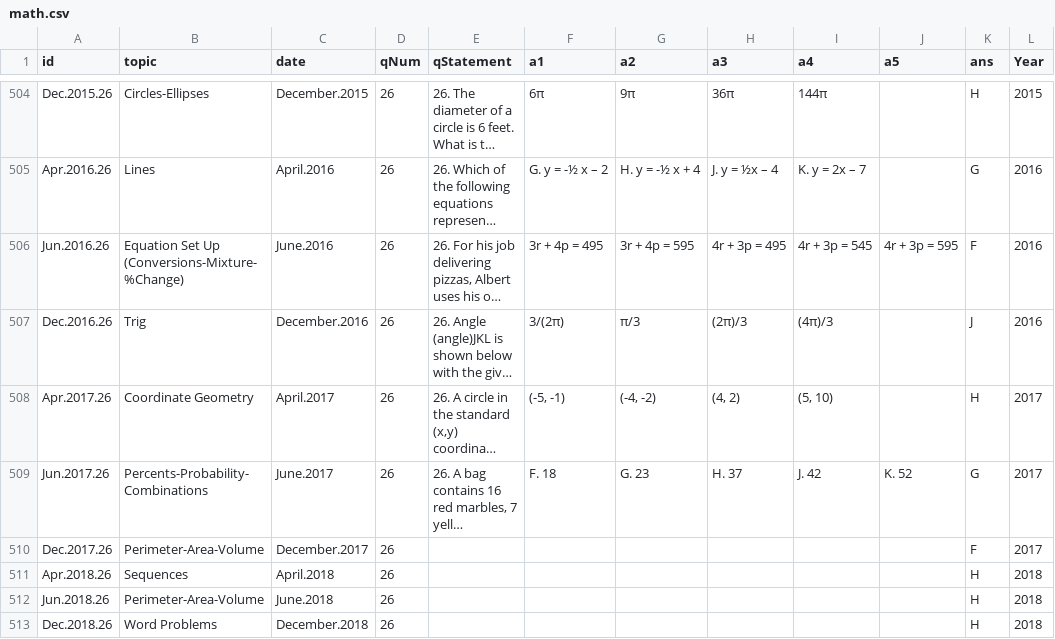
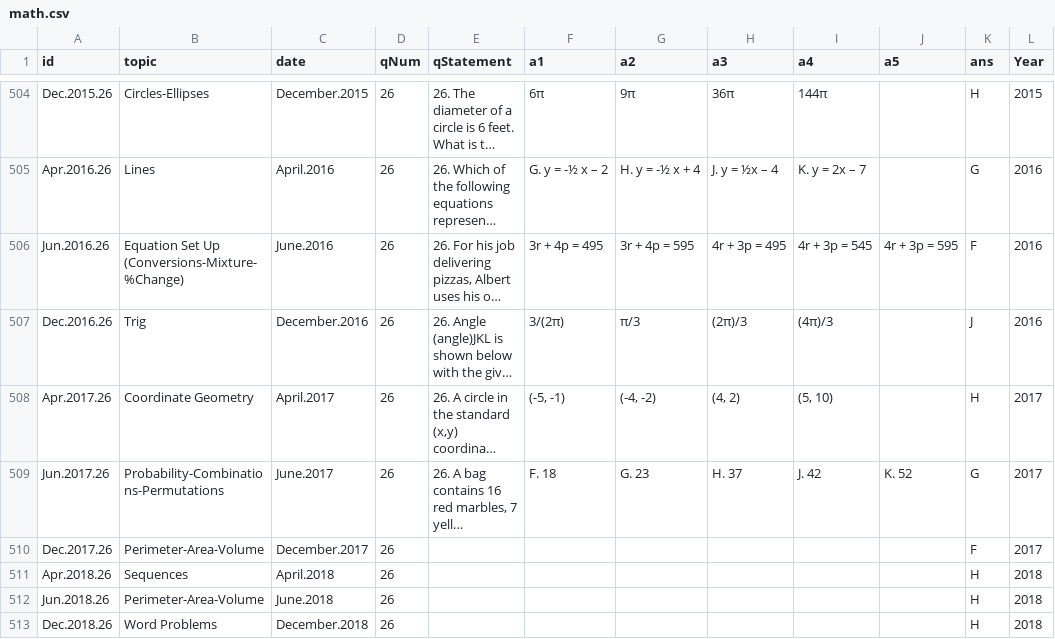
Before and after one commit to bryant-vu/ACT, a CSV file: data/math.csv, drawn as a sheet; only a part is shown, gaps mark what is left out; long unchanged cells end in …; the diff covers the shown part only; the diff names each change by its address in the sheet, - before the commit and + after, or states it on an @@ line.

```diff
--- a/data/math.csv
+++ b/data/math.csv
-B509 (topic): Percents-Probability-Combinations
+B509 (topic): Probability-Combinations-Permutations
```
Also changed, not shown: 96 edited cells elsewhere in this file, 2 other files.
